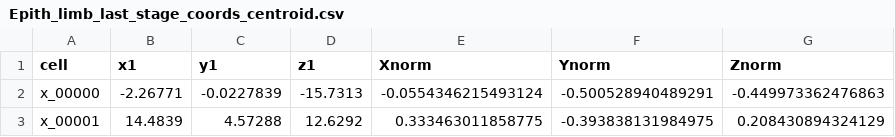
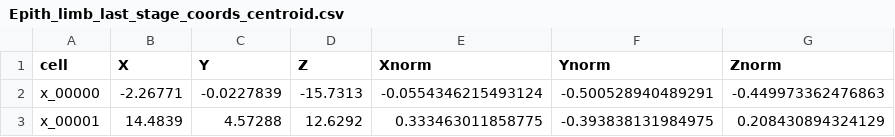
Before and after one commit to irepansalvador/CeLaVi, a CSV file: integrated/Epith_limb_last_stage_coords_centroid.csv, drawn as a sheet; only a part is shown.

```diff
--- a/integrated/Epith_limb_last_stage_coords_centroid.csv
+++ b/integrated/Epith_limb_last_stage_coords_centroid.csv
@@ -1,2 +1,2 @@
-"cell","x1","y1","z1","Xnorm","Ynorm","Znorm"
+"cell","X","Y","Z","Xnorm","Ynorm","Znorm"
 "x_00000",-2.26771,-0.0227839,-15.7313,-0.0554346215493124,-0.500528940489291,-0.449973362476863
```
Also changed, not shown: 3 other files.
